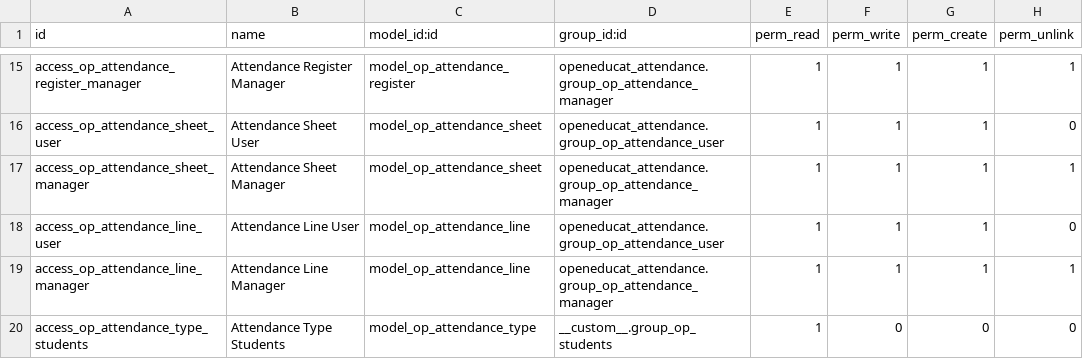
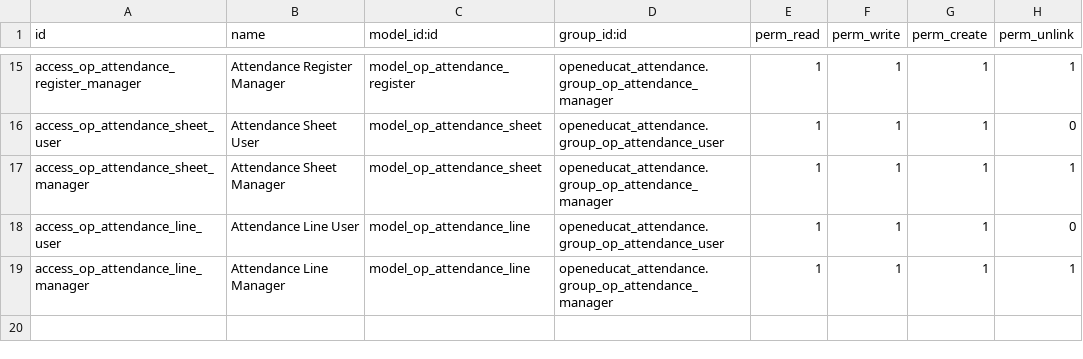
Before and after one commit to misha-solntcev/My-OpenEduCat, a CSV file: openeducat_attendance/security/ir.model.access.csv, drawn as a sheet; only a part is shown, gaps mark what is left out; the diff names each change by its address in the sheet, - before the commit and + after, or states it on an @@ line.

Commit message:
Удален дублирующий доступ к типам посещаемости для студентов в файле ir.model.access.csv

```diff
--- a/openeducat_attendance/security/ir.model.access.csv
+++ b/openeducat_attendance/security/ir.model.access.csv
-row 20: access_op_attendance_type_students | Attendance Type Students | model_op_attendance_type | __custom__.group_op_students | 1 | 0 | 0 | 0
```
